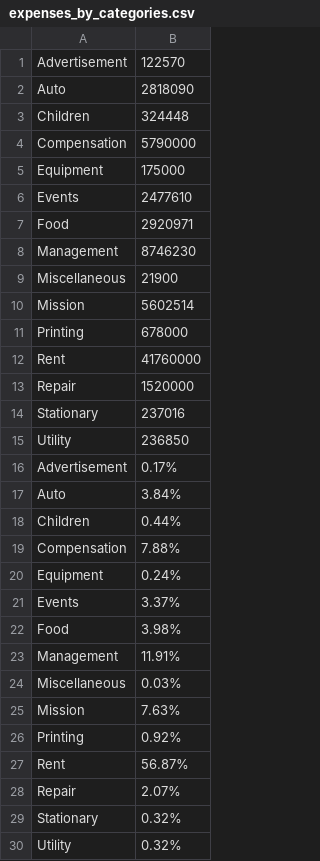
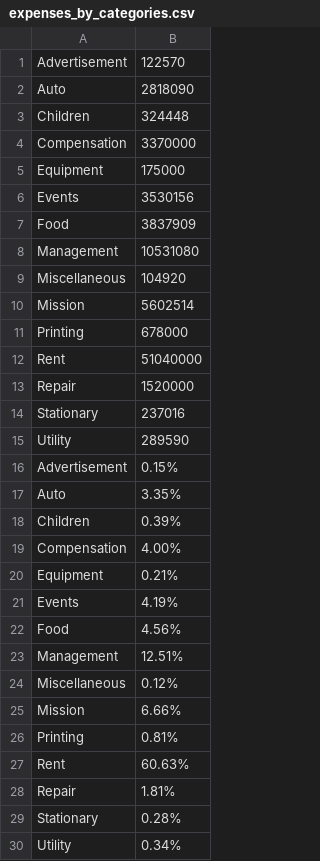
Before and after one commit to Hohyun/weekly-info, a CSV file: resources/public/expenses_by_categories.csv, drawn as a sheet.

```diff
--- a/resources/public/expenses_by_categories.csv
+++ b/resources/public/expenses_by_categories.csv
@@ -3,28 +3,28 @@ Auto,2818090
 Children,324448
-Compensation,5790000
+Compensation,3370000
 Equipment,175000
-Events,2477610
-Food,2920971
-Management,8746230
-Miscellaneous,21900
+Events,3530156
+Food,3837909
+Management,10531080
+Miscellaneous,104920
 Mission,5602514
 Printing,678000
-Rent,41760000
+Rent,51040000
 Repair,1520000
 Stationary,237016
-Utility,236850
-Advertisement,0.17%
-Auto,3.84%
-Children,0.44%
-Compensation,7.88%
-Equipment,0.24%
-Events,3.37%
-Food,3.98%
-Management,11.91%
-Miscellaneous,0.03%
-Mission,7.63%
-Printing,0.92%
-Rent,56.87%
-Repair,2.07%
-Stationary,0.32%
-Utility,0.32%
+Utility,289590
+Advertisement,0.15%
+Auto,3.35%
+Children,0.39%
+Compensation,4.00%
+Equipment,0.21%
+Events,4.19%
+Food,4.56%
+Management,12.51%
+Miscellaneous,0.12%
+Mission,6.66%
+Printing,0.81%
+Rent,60.63%
+Repair,1.81%
+Stationary,0.28%
+Utility,0.34%
```
Also changed, not shown: resources/public/expenses_trend.csv, resources/public/income_expenses.csv, 1 other file.
